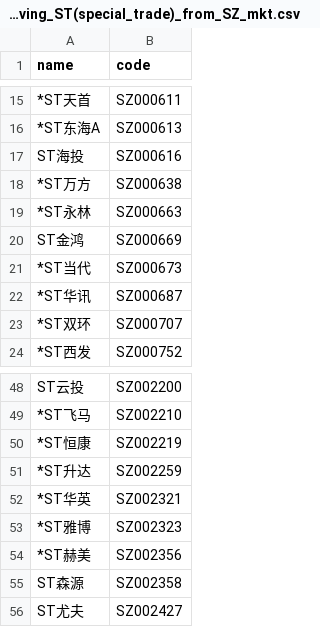
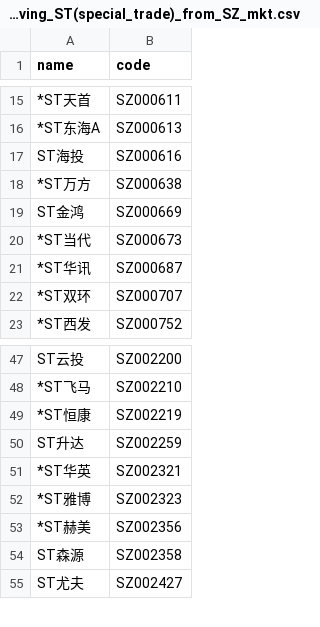
Before and after one commit to li-yong/result, a CSV file: garbage_latest_removing_ST(special_trade)_from_SZ_mkt.csv, drawn as a sheet; only a part is shown, gaps mark what is left out.

```diff
--- a/garbage_latest_removing_ST(special_trade)_from_SZ_mkt.csv
+++ b/garbage_latest_removing_ST(special_trade)_from_SZ_mkt.csv
@@ -18,3 +18,2 @@ ST海投,SZ000616
 *ST万方,SZ000638
-*ST永林,SZ000663
 ST金鸿,SZ000669
@@ -50,3 +49,3 @@ ST云投,SZ002200
 *ST恒康,SZ002219
-*ST升达,SZ002259
+ST升达,SZ002259
 *ST华英,SZ002321
```
Also changed, not shown: garbage_latest_ST_stock.csv, garbage_latest_debit_great_than_assets.csv, 10 other files.
